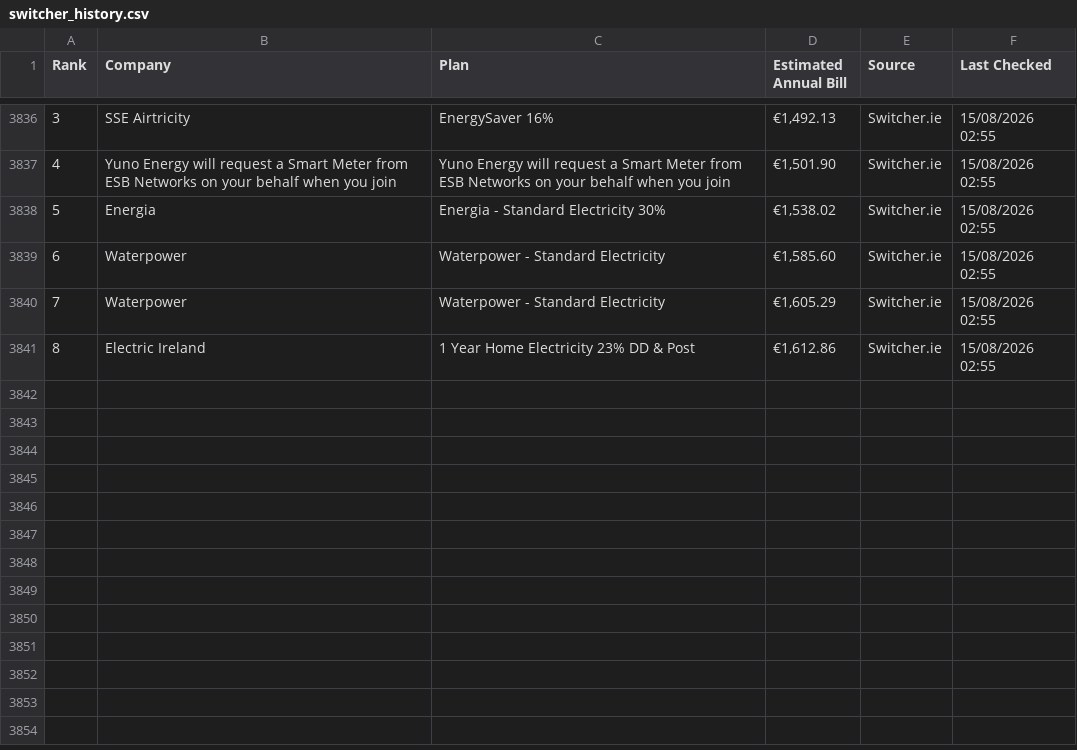
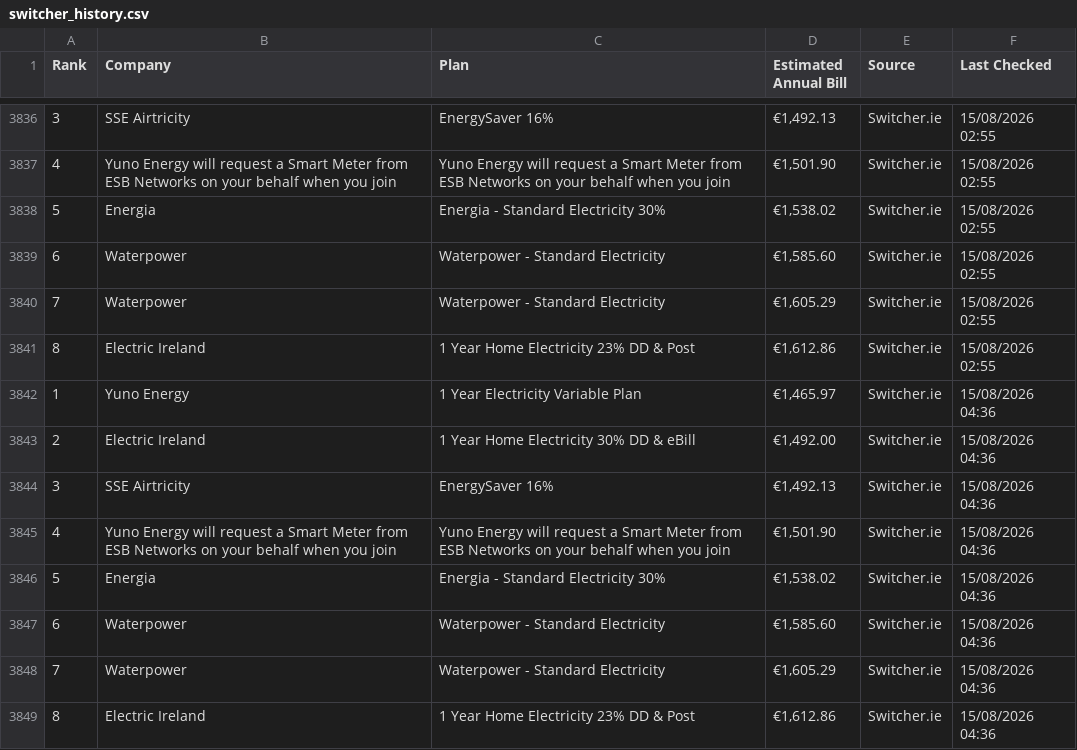
Before and after one commit to hillikc/energyscraper, a CSV file: switcher_history.csv, drawn as a sheet; only a part is shown, gaps mark what is left out; the diff names each change by its address in the sheet, - before the commit and + after, or states it on an @@ line.

```diff
--- a/switcher_history.csv
+++ b/switcher_history.csv
+row 3842: 1 | Yuno Energy | 1 Year Electricity Variable Plan | €1,465.97 | Switcher.ie | 15/08/2026 04:36
+row 3843: 2 | Electric Ireland | 1 Year Home Electricity 30% DD & eBill | €1,492.00 | Switcher.ie | 15/08/2026 04:36
+row 3844: 3 | SSE Airtricity | EnergySaver 16% | €1,492.13 | Switcher.ie | 15/08/2026 04:36
+row 3845: 4 | Yuno Energy will request a Smart Meter from ESB Networks on your behalf when you join | Yuno Energy will request a Smart Meter from ESB Networks on your behalf when you join | €1,501.90 | Switcher.ie | 15/08/2026 04:36
+row 3846: 5 | Energia | Energia - Standard Electricity 30% | €1,538.02 | Switcher.ie | 15/08/2026 04:36
+row 3847: 6 | Waterpower | Waterpower - Standard Electricity | €1,585.60 | Switcher.ie | 15/08/2026 04:36
+row 3848: 7 | Waterpower | Waterpower - Standard Electricity | €1,605.29 | Switcher.ie | 15/08/2026 04:36
+row 3849: 8 | Electric Ireland | 1 Year Home Electricity 23% DD & Post | €1,612.86 | Switcher.ie | 15/08/2026 04:36
```
Also changed, not shown: energy_rankings.csv, 1 other file.
